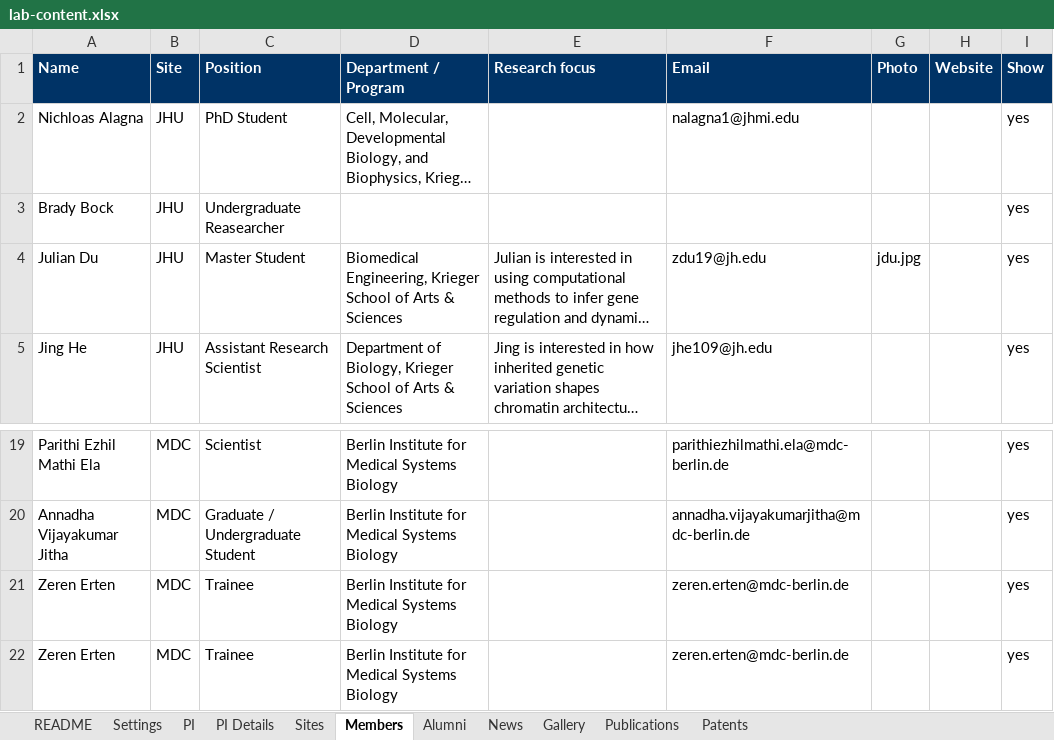
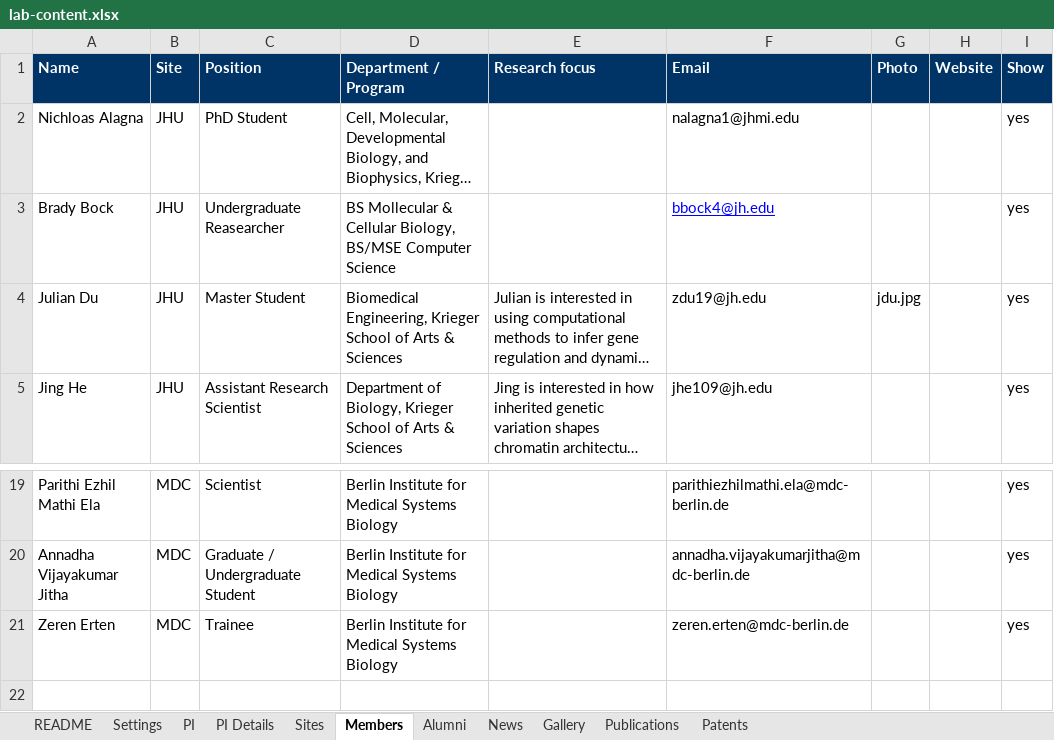
Before and after one commit to pombo-lab/pombo-lab.github.io, an Excel workbook: content/lab-content.xlsx, sheet Members, drawn as a sheet; only a part is shown, gaps mark what is left out; long unchanged cells end in …; values as stored, in another font and other column widths than the file's, no borders; the diff names each change by its address in the sheet, - before the commit and + after, or states it on an @@ line.

Commit message:
[Tweak] updated roster and removed duplicate

```diff
--- a/content/lab-content.xlsx (sheet Members)
+++ b/content/lab-content.xlsx (sheet Members)
-D3 (Department / Program): (empty)
+D3 (Department / Program): BS Mollecular & Cellular Biology, BS/MSE Computer Science
-F3 (Email): (empty)
+F3 (Email): bbock4@jh.edu
-row 21: Zeren Erten | MDC | Trainee | Berlin Institute for Medical Systems Biology |  | zeren.erten@mdc-berlin.de |  |  | yes
```
